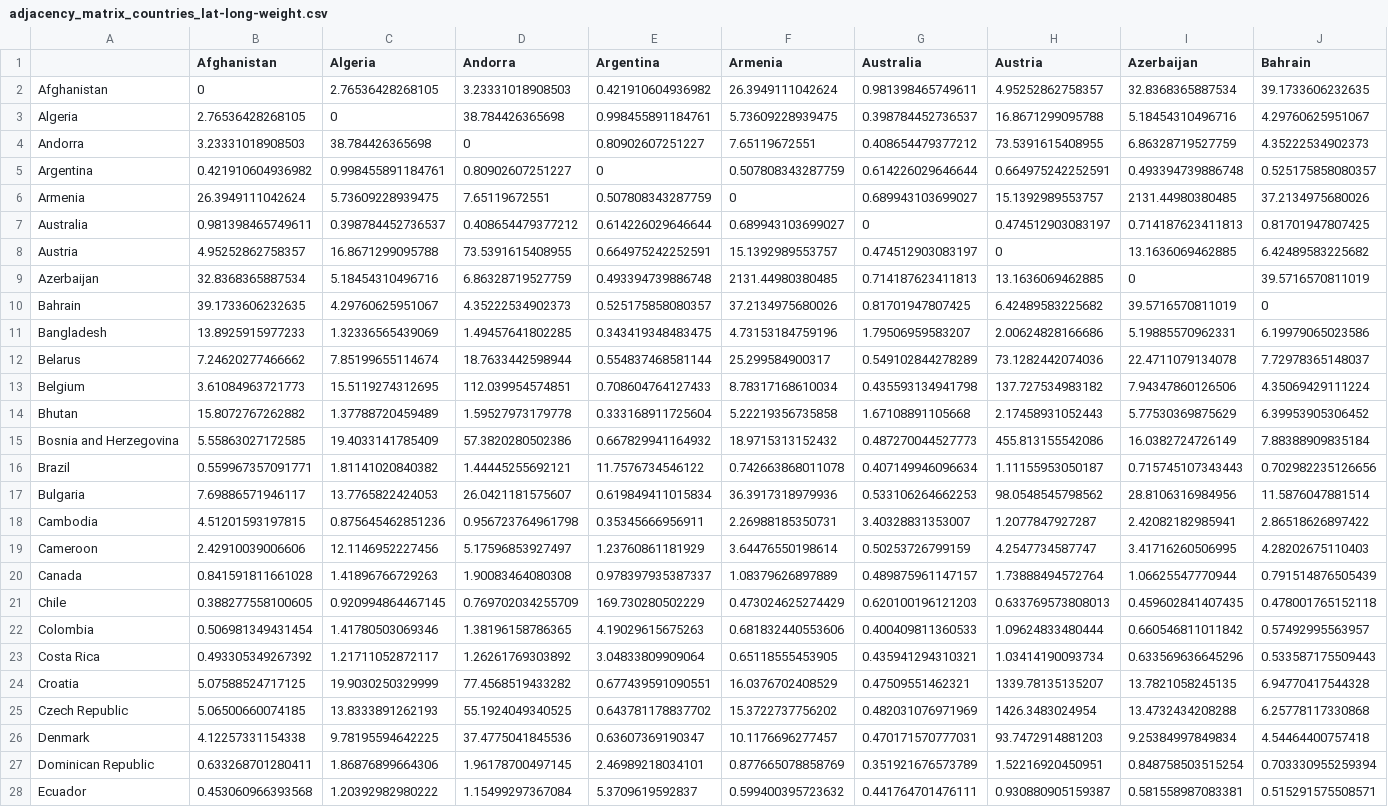
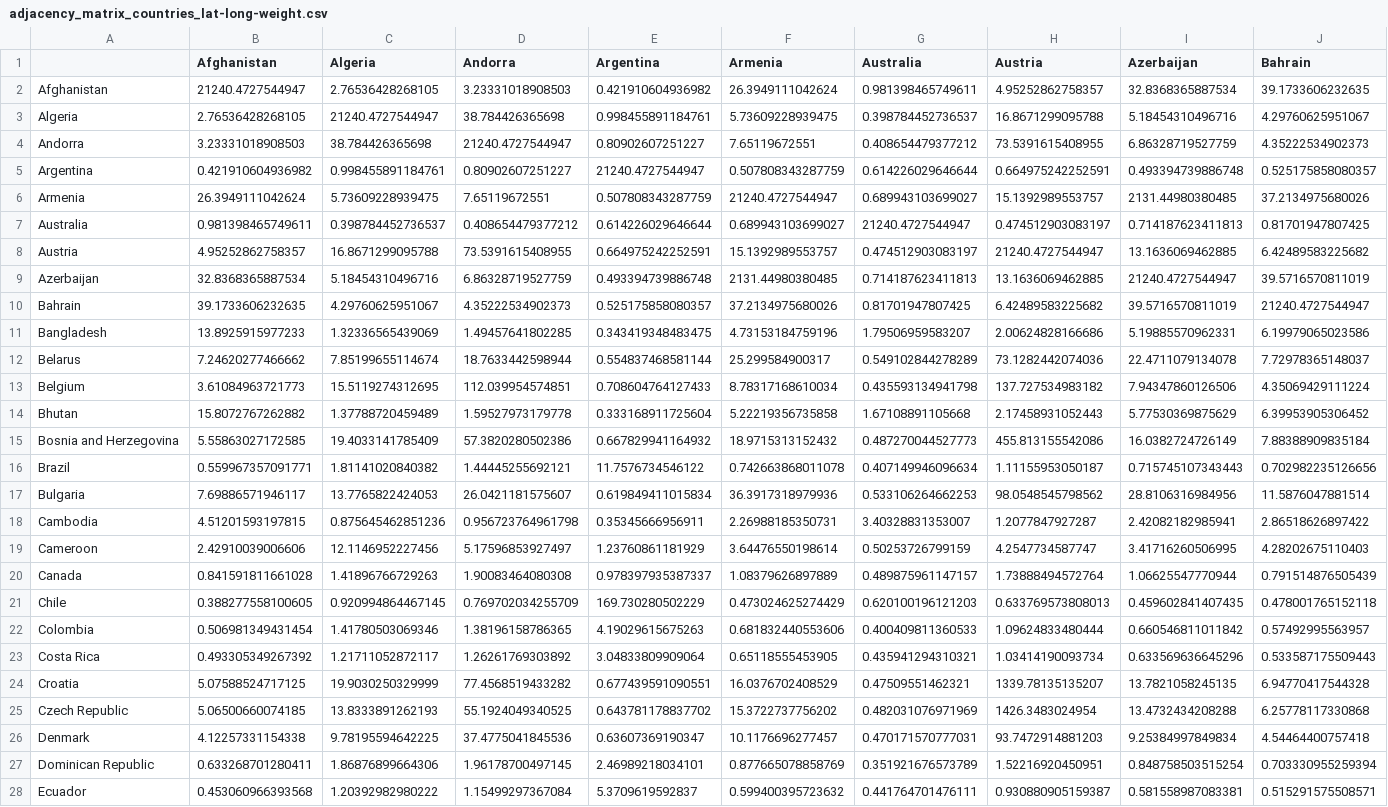
Before and after one commit to AnthonyEbert/ItalyCovid19, a CSV file: johns-hopkins-download/adjacency_matrix_countries_lat-long-weight.csv, drawn as a sheet; only a part is shown; the diff covers the shown part only; the diff names each change by its address in the sheet, - before the commit and + after, or states it on an @@ line.

```diff
--- a/johns-hopkins-download/adjacency_matrix_countries_lat-long-weight.csv
+++ b/johns-hopkins-download/adjacency_matrix_countries_lat-long-weight.csv
-B2 (Afghanistan): 0
+B2 (Afghanistan): 21240.4727544947
-C3 (Algeria): 0
+C3 (Algeria): 21240.4727544947
-D4 (Andorra): 0
+D4 (Andorra): 21240.4727544947
-E5 (Argentina): 0
+E5 (Argentina): 21240.4727544947
-F6 (Armenia): 0
+F6 (Armenia): 21240.4727544947
-G7 (Australia): 0
+G7 (Australia): 21240.4727544947
-H8 (Austria): 0
+H8 (Austria): 21240.4727544947
-I9 (Azerbaijan): 0
+I9 (Azerbaijan): 21240.4727544947
-J10 (Bahrain): 0
+J10 (Bahrain): 21240.4727544947
```
Also changed, not shown: 99 edited cells elsewhere in this file, 1 other file.
